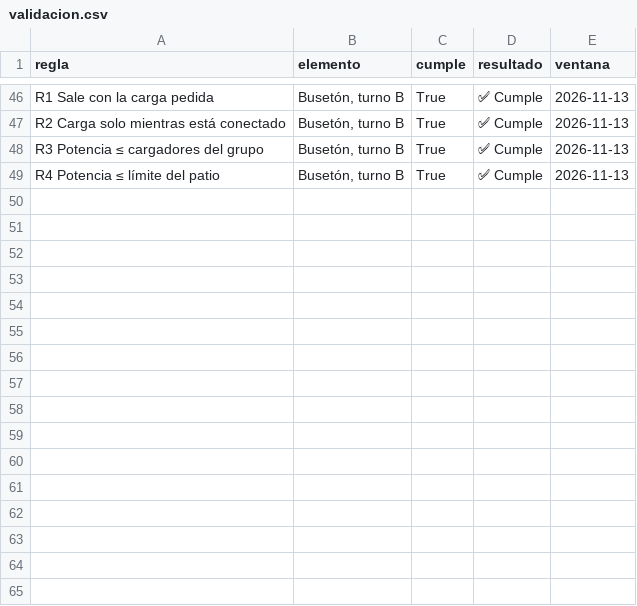
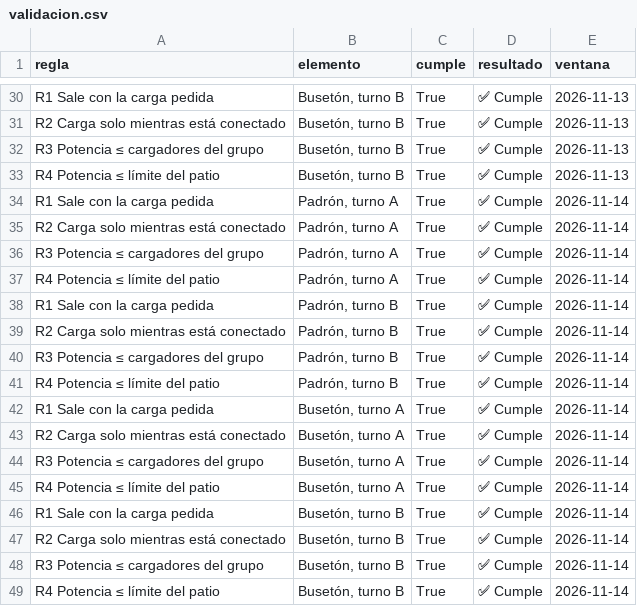
Before and after one commit to tomasjuca1-sudo/VatioPlan, a CSV file: salidas/flota/validacion.csv, drawn as a sheet; only a part is shown, gaps mark what is left out; the diff covers the shown part only; the diff names each change by its address in the sheet, - before the commit and + after, or states it on an @@ line.

```diff
--- a/salidas/flota/validacion.csv
+++ b/salidas/flota/validacion.csv
+row 34: R1 Sale con la carga pedida | Padrón, turno A | True | ✅ Cumple | 2026-11-14
+row 35: R2 Carga solo mientras está conectado | Padrón, turno A | True | ✅ Cumple | 2026-11-14
+row 36: R3 Potencia ≤ cargadores del grupo | Padrón, turno A | True | ✅ Cumple | 2026-11-14
+row 37: R4 Potencia ≤ límite del patio | Padrón, turno A | True | ✅ Cumple | 2026-11-14
+row 38: R1 Sale con la carga pedida | Padrón, turno B | True | ✅ Cumple | 2026-11-14
+row 39: R2 Carga solo mientras está conectado | Padrón, turno B | True | ✅ Cumple | 2026-11-14
+row 40: R3 Potencia ≤ cargadores del grupo | Padrón, turno B | True | ✅ Cumple | 2026-11-14
+row 41: R4 Potencia ≤ límite del patio | Padrón, turno B | True | ✅ Cumple | 2026-11-14
+row 42: R1 Sale con la carga pedida | Busetón, turno A | True | ✅ Cumple | 2026-11-14
+row 43: R2 Carga solo mientras está conectado | Busetón, turno A | True | ✅ Cumple | 2026-11-14
+row 44: R3 Potencia ≤ cargadores del grupo | Busetón, turno A | True | ✅ Cumple | 2026-11-14
+row 45: R4 Potencia ≤ límite del patio | Busetón, turno A | True | ✅ Cumple | 2026-11-14
+row 46: R1 Sale con la carga pedida | Busetón, turno B | True | ✅ Cumple | 2026-11-14
+row 47: R2 Carga solo mientras está conectado | Busetón, turno B | True | ✅ Cumple | 2026-11-14
+row 48: R3 Potencia ≤ cargadores del grupo | Busetón, turno B | True | ✅ Cumple | 2026-11-14
+row 49: R4 Potencia ≤ límite del patio | Busetón, turno B | True | ✅ Cumple | 2026-11-14
```
Also changed, not shown: 16 removed rows elsewhere in this file, salidas/fabrica/planes_kw.csv, salidas/fabrica/validacion.csv, 6 other files.
